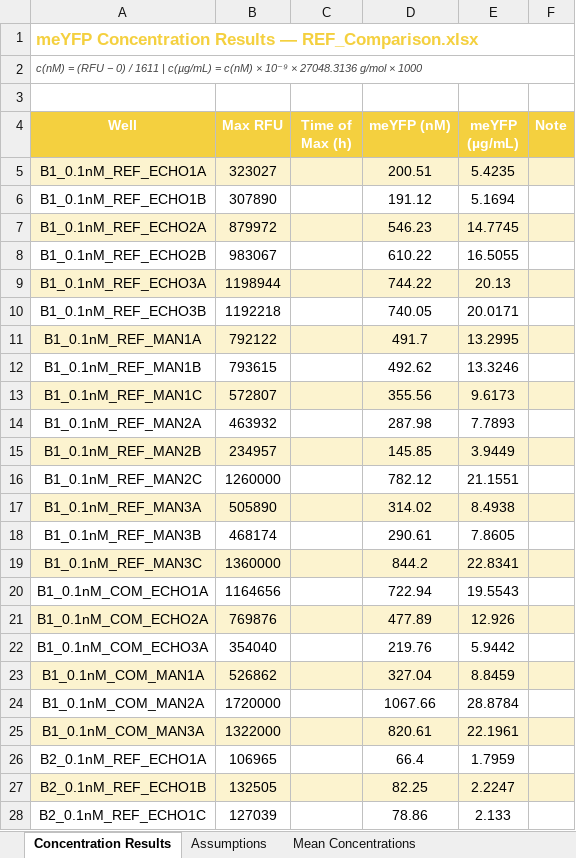
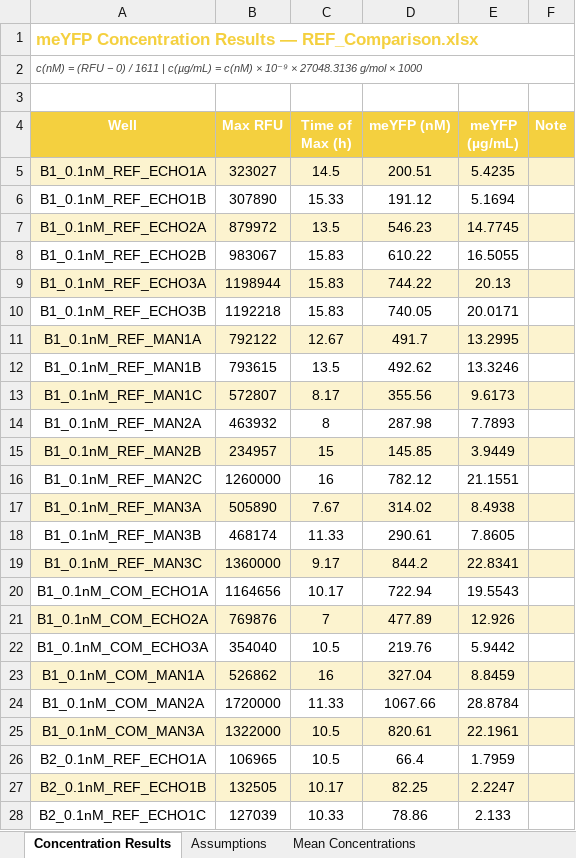
Before and after one commit to DanelonLab/Active-learning-for-PURE-optimization, an Excel workbook: Supplementary Data/meYFP_optimization/Figure_S1/REF_Comparison_meYFP_concentration.xlsx, sheet Concentration Results, drawn as a sheet; only a part is shown; values as stored, in another font and other column widths than the file's, no borders; the diff covers the shown part only; the diff names each change by its address in the sheet, - before the commit and + after, or states it on an @@ line.

```diff
--- a/Supplementary Data/meYFP_optimization/Figure_S1/REF_Comparison_meYFP_concentration.xlsx (sheet Concentration Results)
+++ b/Supplementary Data/meYFP_optimization/Figure_S1/REF_Comparison_meYFP_concentration.xlsx (sheet Concentration Results)
-C5 (Time of Max (h)): (empty)
+C5 (Time of Max (h)): 14.5
-C6 (Time of Max (h)): (empty)
+C6 (Time of Max (h)): 15.33
-C7 (Time of Max (h)): (empty)
+C7 (Time of Max (h)): 13.5
-C8:C10 (Time of Max (h)): (empty)
+C8:C10 (Time of Max (h)): 15.83
-C11 (Time of Max (h)): (empty)
+C11 (Time of Max (h)): 12.67
-C12 (Time of Max (h)): (empty)
+C12 (Time of Max (h)): 13.5
-C13 (Time of Max (h)): (empty)
+C13 (Time of Max (h)): 8.17
-C14 (Time of Max (h)): (empty)
+C14 (Time of Max (h)): 8
-C15 (Time of Max (h)): (empty)
+C15 (Time of Max (h)): 15
-C16 (Time of Max (h)): (empty)
+C16 (Time of Max (h)): 16
-C17 (Time of Max (h)): (empty)
+C17 (Time of Max (h)): 7.67
-C18 (Time of Max (h)): (empty)
+C18 (Time of Max (h)): 11.33
-C19 (Time of Max (h)): (empty)
+C19 (Time of Max (h)): 9.17
-C20 (Time of Max (h)): (empty)
+C20 (Time of Max (h)): 10.17
-C21 (Time of Max (h)): (empty)
+C21 (Time of Max (h)): 7
-C22 (Time of Max (h)): (empty)
+C22 (Time of Max (h)): 10.5
-C23 (Time of Max (h)): (empty)
+C23 (Time of Max (h)): 16
-C24 (Time of Max (h)): (empty)
+C24 (Time of Max (h)): 11.33
-C25:C26 (Time of Max (h)): (empty)
+C25:C26 (Time of Max (h)): 10.5
-C27 (Time of Max (h)): (empty)
+C27 (Time of Max (h)): 10.17
-C28 (Time of Max (h)): (empty)
+C28 (Time of Max (h)): 10.33
```
Also changed, not shown: 39 edited cells elsewhere in this sheet, sheet Mean Concentrations, sheet Excluded Conditions.
